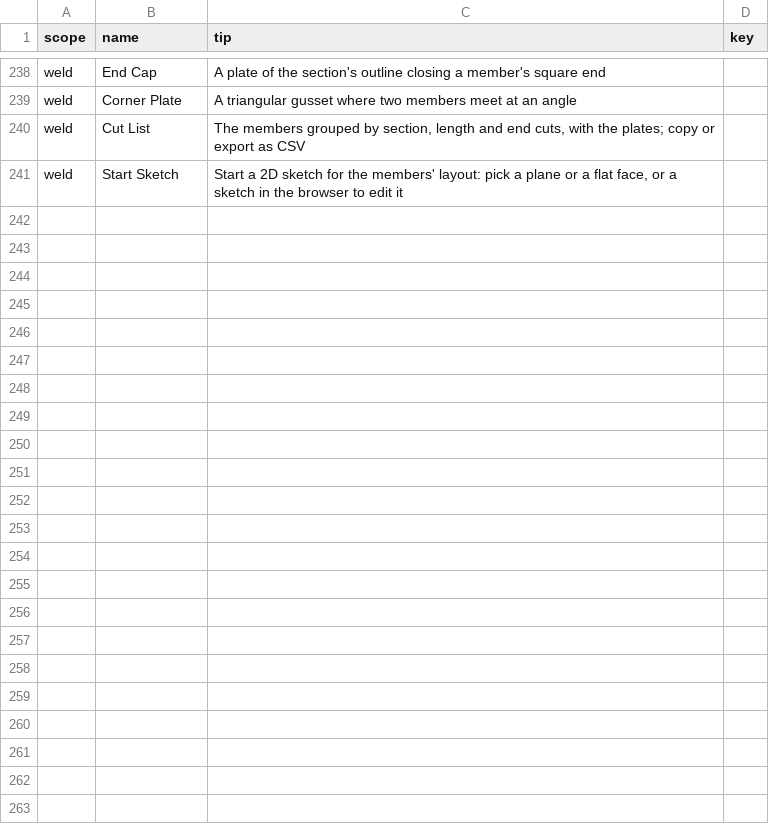
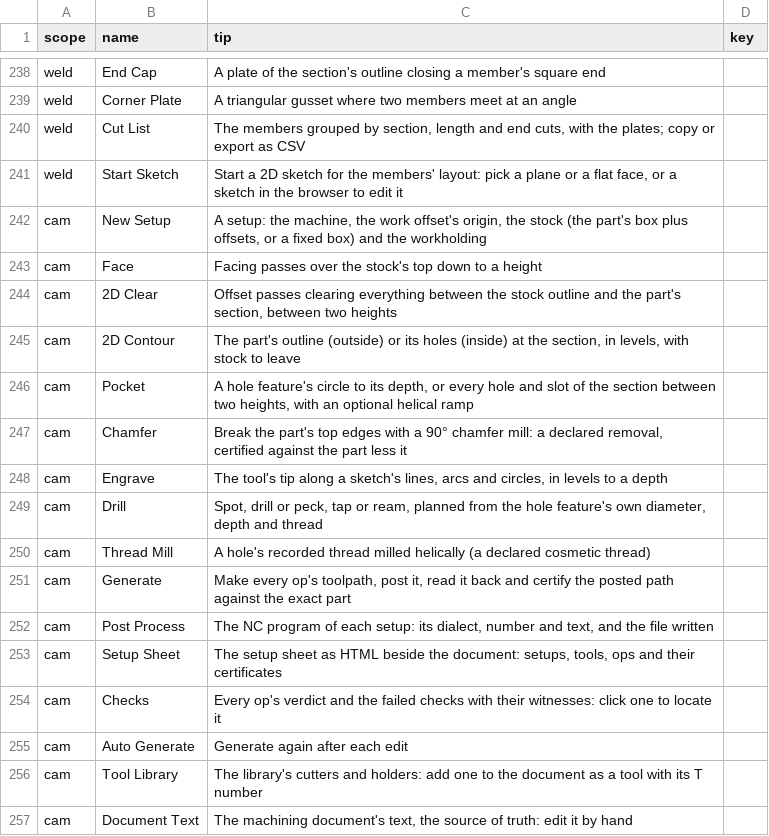
Before and after one commit to David-Bascom05/forgeCAD, a CSV file: interface/forge-render/data/tool_tips.csv, drawn as a sheet; only a part is shown, gaps mark what is left out; the diff names each change by its address in the sheet, - before the commit and + after, or states it on an @@ line.

```diff
--- a/interface/forge-render/data/tool_tips.csv
+++ b/interface/forge-render/data/tool_tips.csv
+row 242: cam | New Setup | A setup: the machine, the work offset's origin, the stock (the part's box plus offsets, or a fixed box) and the workholding
+row 243: cam | Face | Facing passes over the stock's top down to a height
+row 244: cam | 2D Clear | Offset passes clearing everything between the stock outline and the part's section, between two heights
+row 245: cam | 2D Contour | The part's outline (outside) or its holes (inside) at the section, in levels, with stock to leave
+row 246: cam | Pocket | A hole feature's circle to its depth, or every hole and slot of the section between two heights, with an optional helical ramp
+row 247: cam | Chamfer | Break the part's top edges with a 90° chamfer mill: a declared removal, certified against the part less it
+row 248: cam | Engrave | The tool's tip along a sketch's lines, arcs and circles, in levels to a depth
+row 249: cam | Drill | Spot, drill or peck, tap or ream, planned from the hole feature's own diameter, depth and thread
+row 250: cam | Thread Mill | A hole's recorded thread milled helically (a declared cosmetic thread)
+row 251: cam | Generate | Make every op's toolpath, post it, read it back and certify the posted path against the exact part
+row 252: cam | Post Process | The NC program of each setup: its dialect, number and text, and the file written
+row 253: cam | Setup Sheet | The setup sheet as HTML beside the document: setups, tools, ops and their certificates
+row 254: cam | Checks | Every op's verdict and the failed checks with their witnesses: click one to locate it
+row 255: cam | Auto Generate | Generate again after each edit
+row 256: cam | Tool Library | The library's cutters and holders: add one to the document as a tool with its T number
+row 257: cam | Document Text | The machining document's text, the source of truth: edit it by hand
```
Also changed, not shown: 22 other files.
